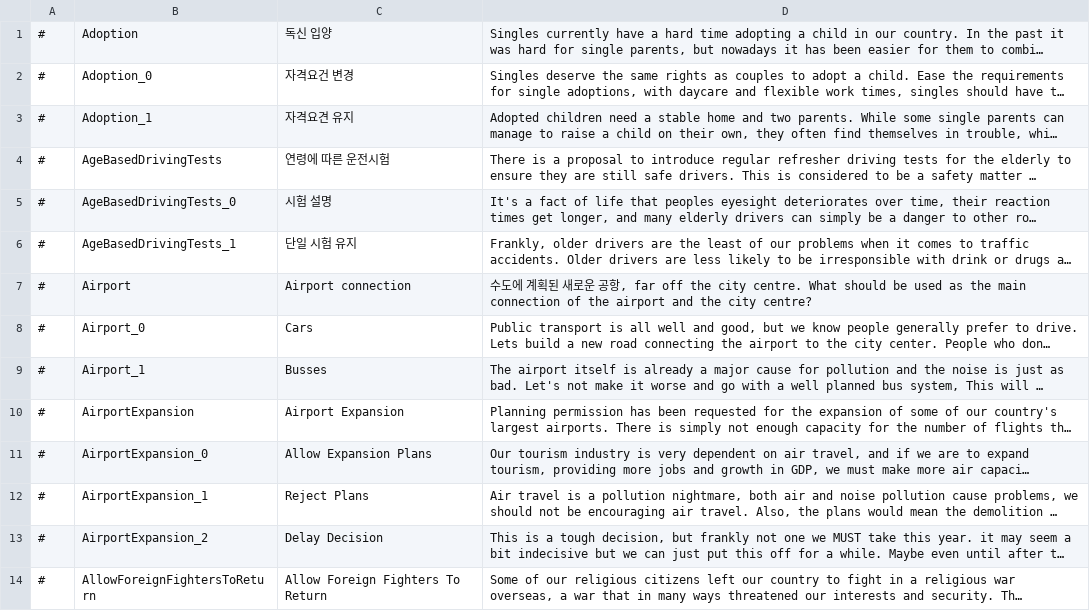
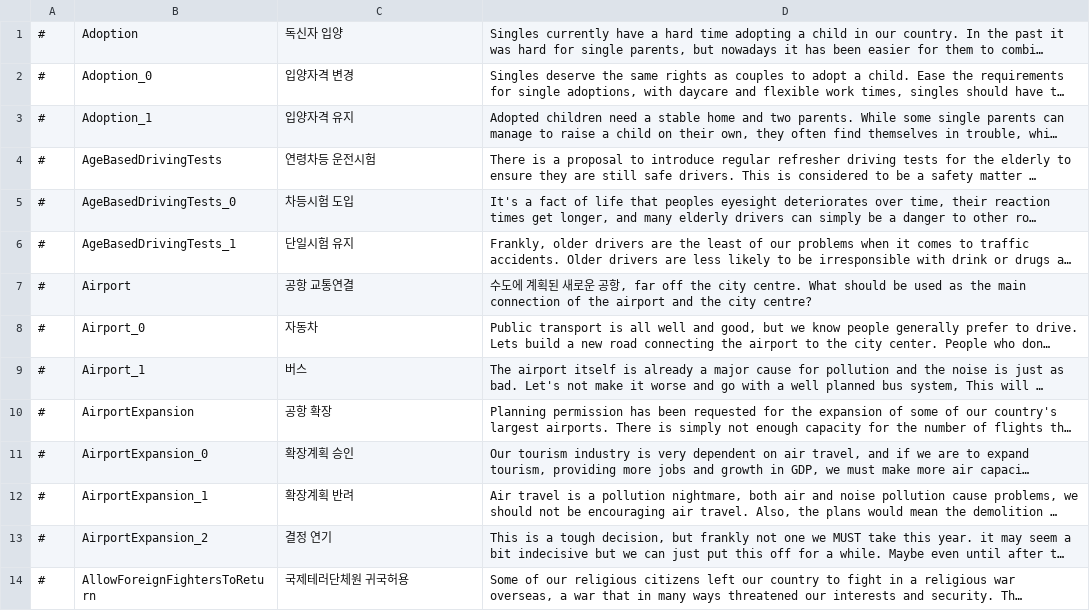
Before and after one commit to whiteforce4/Democracy4KoreanTranslation, a CSV file: Korean/dilemmas.csv, drawn as a sheet; only a part is shown; long unchanged cells end in …; the diff covers the shown part only; the diff names each change by its address in the sheet, - before the commit and + after, or states it on an @@ line.

Commit message:
Update dilemmas.csv
1. age-based는 연령차등시험으로 옮김
2. foreign fighters는 중동으로 출국해 isis 등에 참가, 테러활동을 수행 또는 조력한 자국민으로 이들이 나중에 본국으로 귀국하려 하자 국적을 말소시키거나 입국을 거부해야 한다는 주장이 제기되어 논쟁이 붙은 적이 있음 일단 국제테러단체원 귀국으로 옮김
3. 주유엔대사는 따로 UN으로 쓰지 않는 것 같아서 그대로 씀 근데 이름은 원래 나라별로 다 똑같았나? 일단은 그대로 두었음.
4. Senior Judge를 원로법관으로 하느냐(60세 이상의 고령판사를 1심재판부 보내서 일하게 하는 것으로 전관예우를 줄이는 것이 목적) 아니면 선임법관(법원장 유고/궐위시 대행하는 가장 임명일자가 이른 법관)으로 쓰느냐 이게 어느 쪽도 마음에 들지가 않음 원로법관은 다른나라는 몰라도 적어도 한국에서는 그냥 1심 민사 소액재판만 하는 덜 중요한 자리고 선임법관은 임명하는 방식이 아님 임명일자 순으로 정해지니까. 그래도 일단 원로법관으로 써놓음.
5. Children's Food 어린이 먹거리라고 해놨는데 뭔가 마음에 안듬

```diff
--- a/Korean/dilemmas.csv
+++ b/Korean/dilemmas.csv
-C1: 독신 입양
+C1: 독신자 입양
-C2: 자격요건 변경
+C2: 입양자격 변경
-C3: 자격요견 유지
+C3: 입양자격 유지
-C4: 연령에 따른 운전시험
+C4: 연령차등 운전시험
-C5: 시험 설명
+C5: 차등시험 도입
-C6: 단일 시험 유지
+C6: 단일시험 유지
-C7: Airport connection
+C7: 공항 교통연결
-C8: Cars
+C8: 자동차
-C9: Busses
+C9: 버스
-C10: Airport Expansion
+C10: 공항 확장
-C11: Allow Expansion Plans
+C11: 확장계획 승인
-C12: Reject Plans
+C12: 확장계획 반려
-C13: Delay Decision
+C13: 결정 연기
-C14: Allow Foreign Fighters To Return
+C14: 국제테러단체원 귀국허용
```
Also changed, not shown: 77 edited cells elsewhere in this file.
